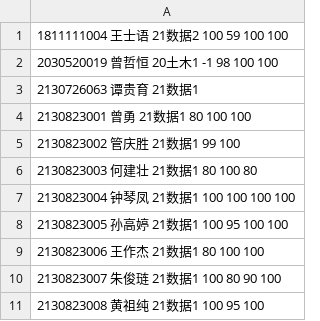
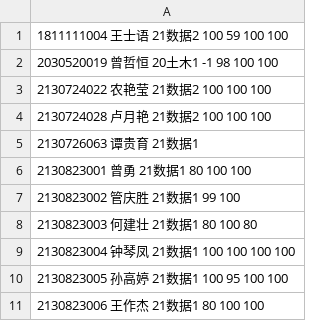
Before and after one commit to wangliang1989/2022spring, a CSV file: homework/数据_record.csv, drawn as a sheet; only a part is shown; the shorter side is filled out with more unchanged rows.

Commit message:
补录

```diff
--- a/homework/数据_record.csv
+++ b/homework/数据_record.csv
@@ -2,2 +2,4 @@
 2030520019 曾哲恒 20土木1 -1 98 100 100
+2130724022 农艳莹 21数据2 100 100 100
+2130724028 卢月艳 21数据2 100 100 100
 2130726063 谭贵育 21数据1
```
